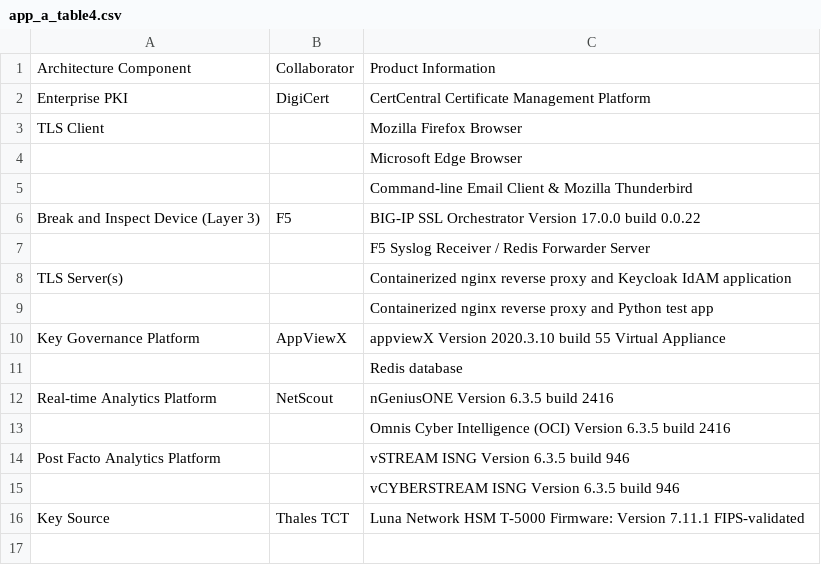
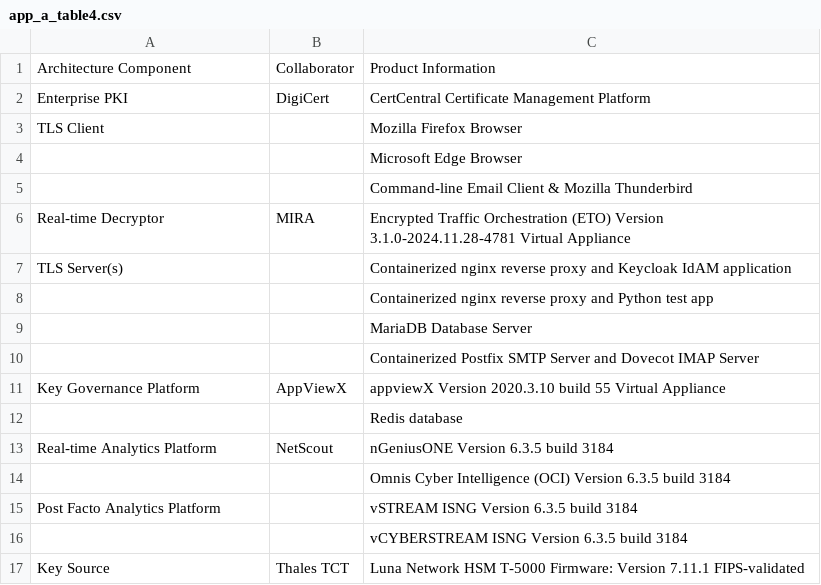
Before and after one commit to usnistgov/nccoe-tls-visibility, a CSV file: source/csv/app_a_table4.csv, drawn as a sheet.

```diff
--- a/source/csv/app_a_table4.csv
+++ b/source/csv/app_a_table4.csv
@@ -5,12 +5,13 @@ TLS Client,,Mozilla Firefox Browser
 ,,Command-line Email Client & Mozilla Thunderbird
-Break and Inspect Device (Layer 3),F5,BIG-IP SSL Orchestrator Version 17.0.0 build 0.0.22
-,,F5 Syslog Receiver / Redis Forwarder Server
+Real-time Decryptor,MIRA,Encrypted Traffic Orchestration (ETO) Version 3.1.0-2024.11.28-4781 Virtual Appliance
 TLS Server(s),,Containerized nginx reverse proxy and Keycloak IdAM application
 ,,Containerized nginx reverse proxy and Python test app
+,,MariaDB Database Server
+,,Containerized Postfix SMTP Server and Dovecot IMAP Server 
 Key Governance Platform,AppViewX,appviewX Version 2020.3.10 build 55 Virtual Appliance
 ,,Redis database 
-Real-time Analytics Platform,NetScout,nGeniusONE Version 6.3.5 build 2416
-,,Omnis Cyber Intelligence (OCI) Version 6.3.5 build 2416
-Post Facto Analytics Platform,,vSTREAM ISNG Version 6.3.5 build 946
-,,vCYBERSTREAM ISNG Version 6.3.5 build 946
+Real-time Analytics Platform,NetScout,nGeniusONE Version 6.3.5 build 3184
+,,Omnis Cyber Intelligence (OCI) Version 6.3.5 build 3184
+Post Facto Analytics Platform,,vSTREAM ISNG Version 6.3.5 build 3184
+,,vCYBERSTREAM ISNG Version 6.3.5 build 3184
 Key Source,Thales TCT,Luna Network HSM T-5000 Firmware: Version 7.11.1 FIPS-validated
```
Also changed, not shown: source/csv/app_a_table1.csv, source/csv/app_a_table2.csv, 2 other files.
